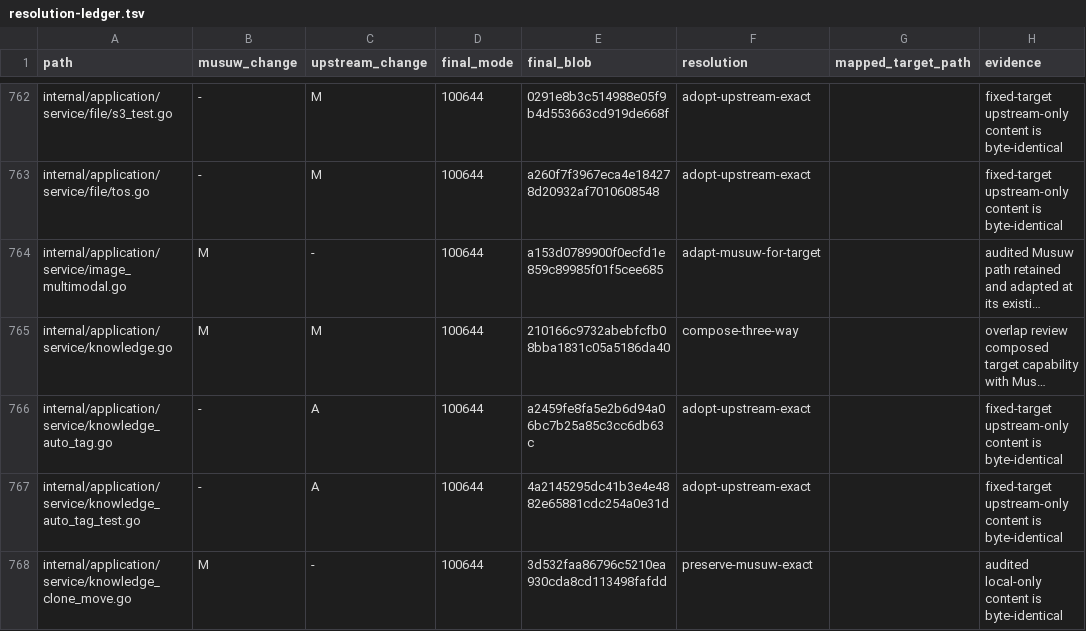
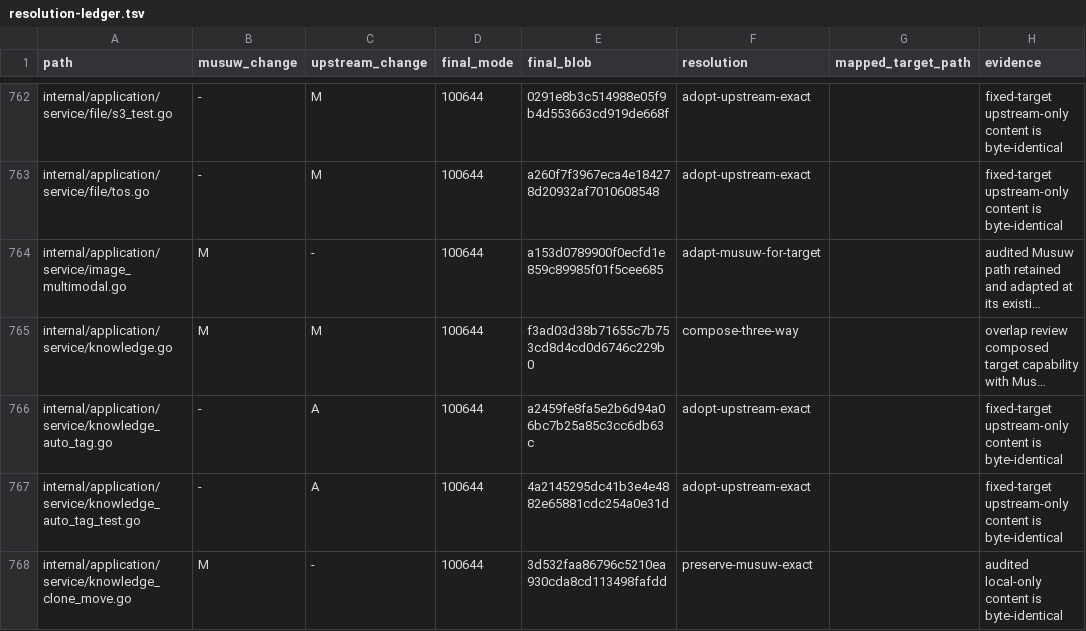
Before and after one commit to estromeglovettgen-coder/musuw, a TSV file: third_party/weknora/upgrades/81142df/resolution-ledger.tsv, drawn as a sheet; only a part is shown, gaps mark what is left out; long unchanged cells end in …; the diff names each change by its address in the sheet, - before the commit and + after, or states it on an @@ line.

```diff
--- a/third_party/weknora/upgrades/81142df/resolution-ledger.tsv
+++ b/third_party/weknora/upgrades/81142df/resolution-ledger.tsv
-E765 (final_blob): 210166c9732abebfcfb08bba1831c05a5186da40
+E765 (final_blob): f3ad03d38b71655c7b753cd8d4cd0d6746c229b0
```
Also changed, not shown: 2 other files.
